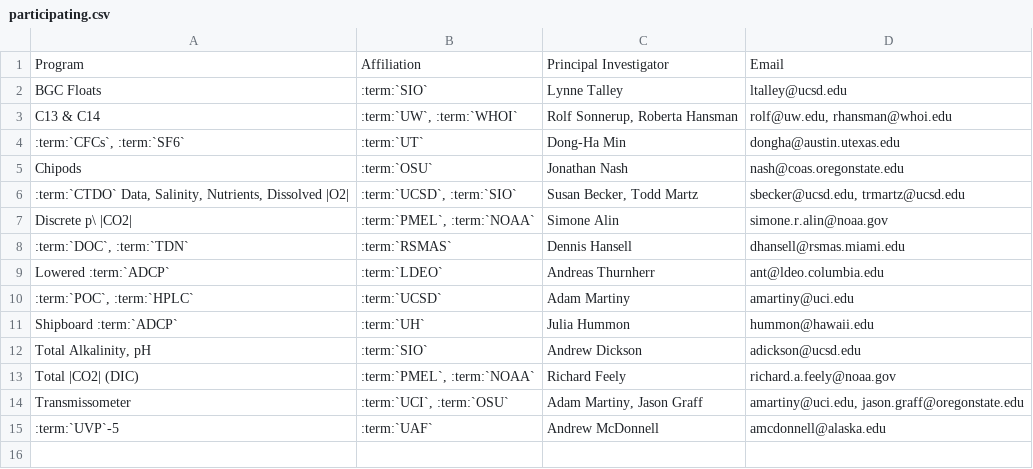
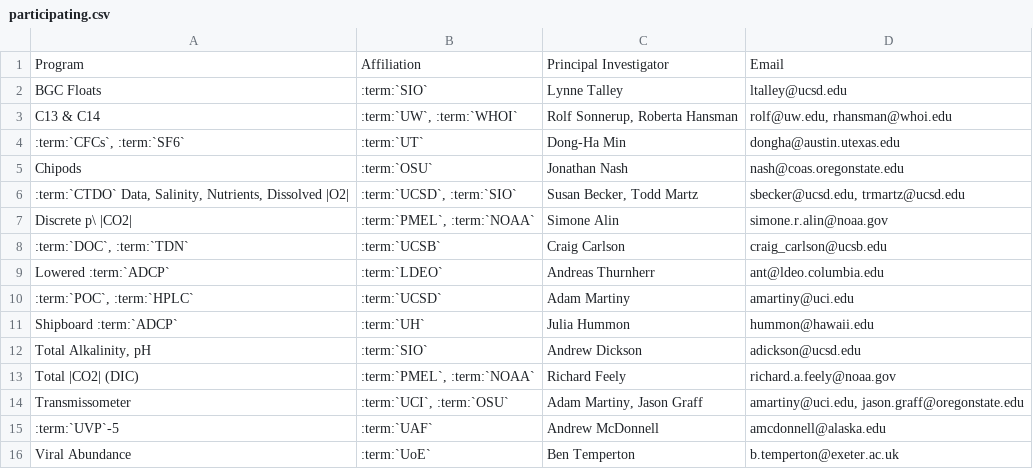
Before and after one commit to cchdo/cruise_report_2022_p02e, a CSV file: participating.csv, drawn as a sheet.

Commit message:
update DOC/TDN PI, add viral abundance to list

```diff
--- a/participating.csv
+++ b/participating.csv
@@ -7,3 +7,3 @@ Chipods,:term:`OSU`,Jonathan Nash,nash@coas.oregonstate.edu
 Discrete p\ |CO2|,":term:`PMEL`, :term:`NOAA`",Simone Alin,simone.r.alin@noaa.gov
-":term:`DOC`, :term:`TDN`",:term:`RSMAS`,Dennis Hansell,dhansell@rsmas.miami.edu
+":term:`DOC`, :term:`TDN`",:term:`UCSB`,Craig Carlson,craig_carlson@ucsb.edu
 Lowered :term:`ADCP`,:term:`LDEO`,Andreas Thurnherr,ant@ldeo.columbia.edu
@@ -15 +15,2 @@ Transmissometer, ":term:`UCI`, :term:`OSU`","Adam Martiny, Jason Graff","amartin
 :term:`UVP`-5,":term:`UAF`",Andrew McDonnell,amcdonnell@alaska.edu
+Viral Abundance,:term:`UoE`,Ben Temperton,b.temperton@exeter.ac.uk
```
Also changed, not shown: 1 other file.
